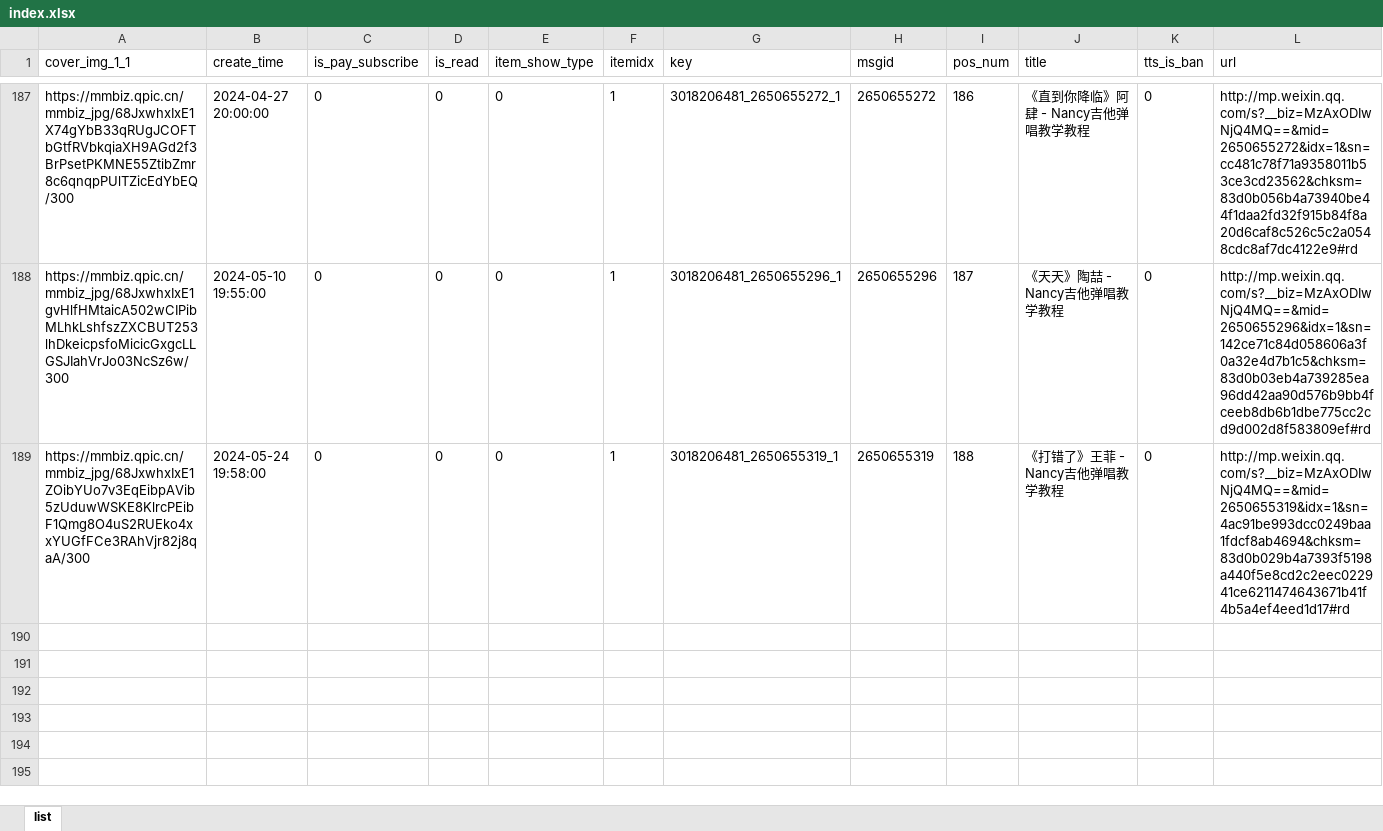
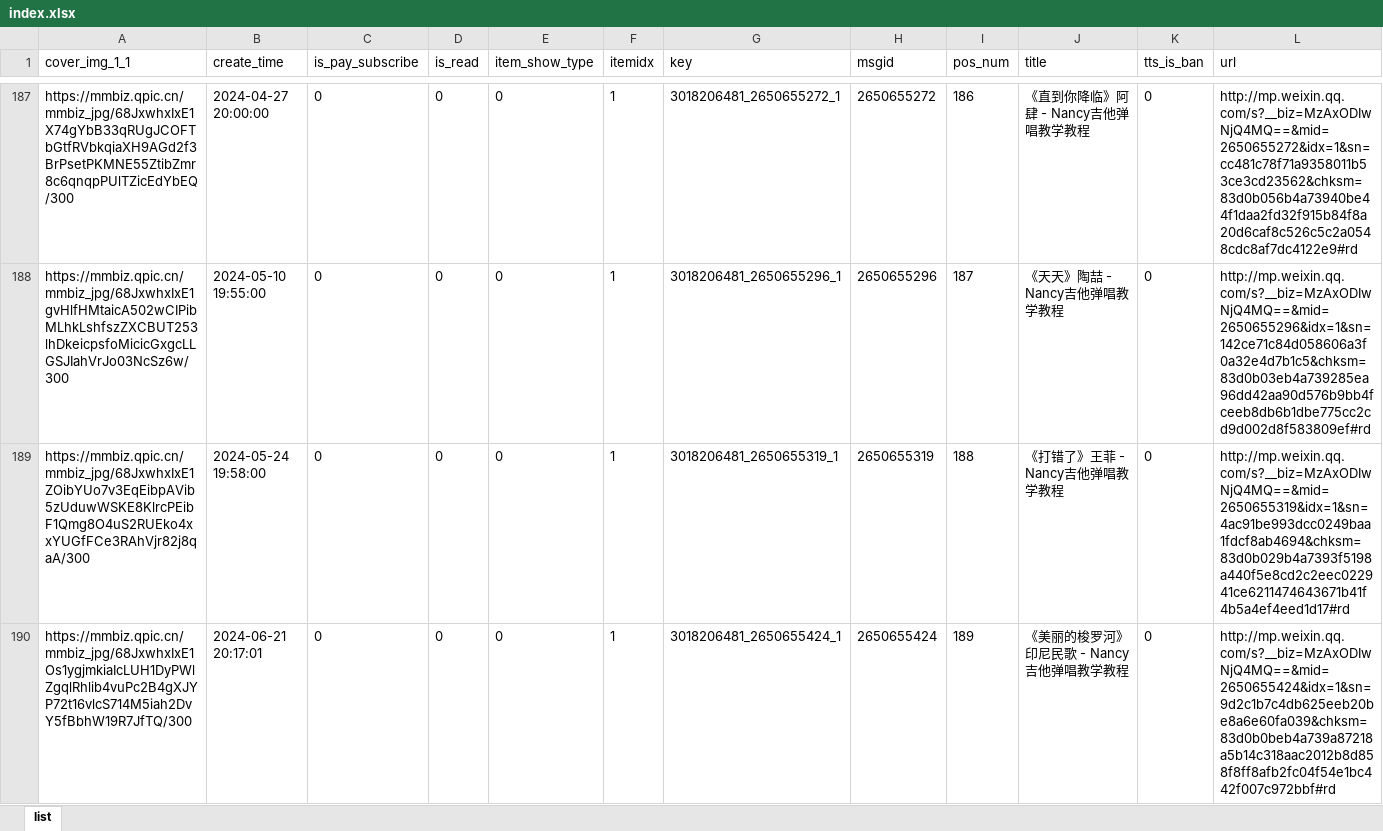
Before and after one commit to goonhope/wechat, an Excel workbook: index.xlsx, sheet list, drawn as a sheet; only a part is shown, gaps mark what is left out; values as stored, in another font and other column widths than the file's, no borders; rows hold the shown columns only; the diff names each change by its address in the sheet, - before the commit and + after, or states it on an @@ line.

Commit message:
Update 2024/06/21 21:10:16

```diff
--- a/index.xlsx (sheet list)
+++ b/index.xlsx (sheet list)
+row 190: https://mmbiz.qpic.cn/mmbiz_jpg/68JxwhxIxE1Os1ygjmkiaIcLUH1DyPWlZgqlRhlib4vuPc2B4gXJYP72t16vlcS714M5iah2DvY5fBbhW19R7JfTQ/300 | 2024-06-21 20:17:01 | 0 | 0 | 0 | 1 | 3018206481_2650655424_1 | 2650655424 | 189 | 《美丽的梭罗河》印尼民歌 - Nancy吉他弹唱教学教程 | 0 | http://mp.weixin.qq.com/s?__biz=MzAxODIwNjQ4MQ==&mid=2650655424&idx=1&sn=9d2c1b7c4db625eeb20be8a6e60fa039&chksm=83d0b0beb4a739a87218a5b14c318aac2012b8d858f8ff8afb2fc04f54e1bc442f007c972bbf#rd
```
